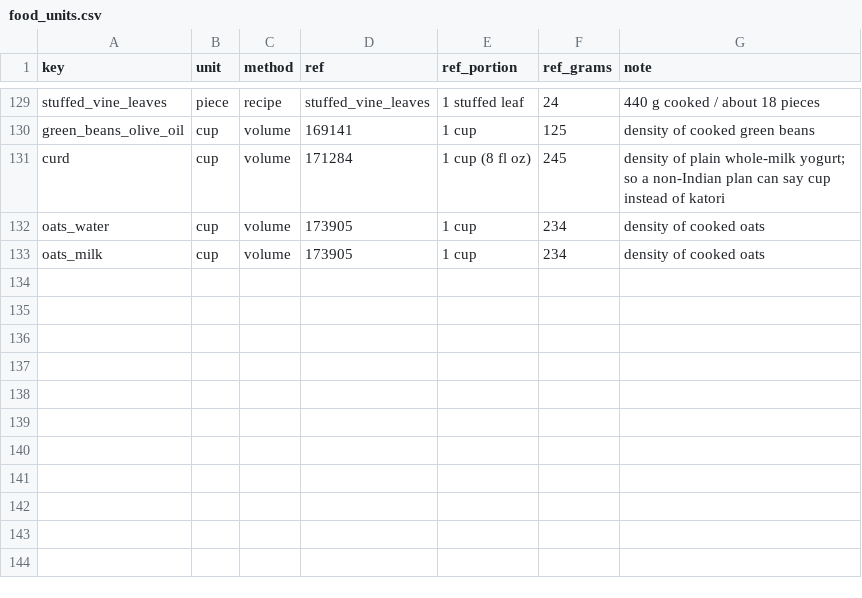
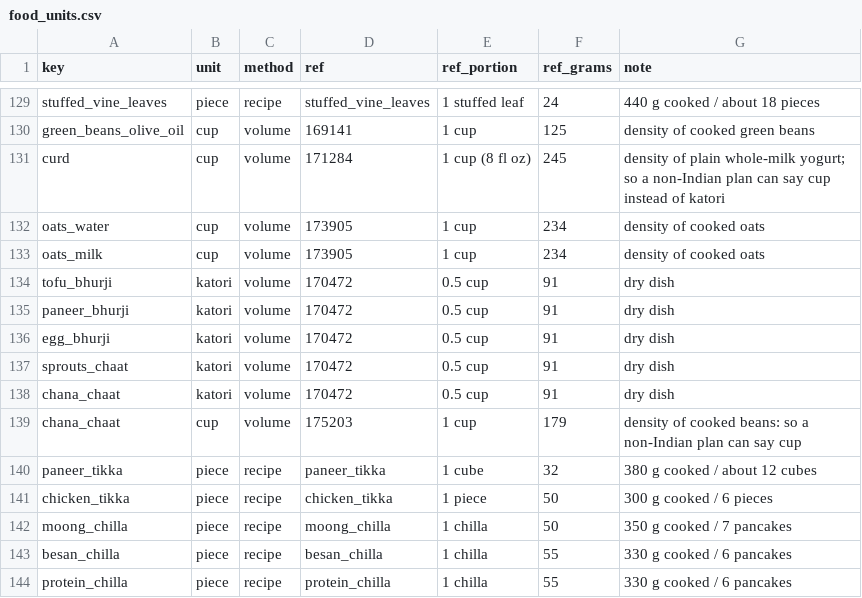
Before and after one commit to yvenkatnihit-arch/ai-fitness-agent, a CSV file: data/food_units.csv, drawn as a sheet; only a part is shown, gaps mark what is left out.

```diff
--- a/data/food_units.csv
+++ b/data/food_units.csv
@@ -133 +133,12 @@ oats_water,cup,volume,173905,1 cup,234,density of cooked oats
 oats_milk,cup,volume,173905,1 cup,234,density of cooked oats
+tofu_bhurji,katori,volume,170472,0.5 cup,91,dry dish
+paneer_bhurji,katori,volume,170472,0.5 cup,91,dry dish
+egg_bhurji,katori,volume,170472,0.5 cup,91,dry dish
+sprouts_chaat,katori,volume,170472,0.5 cup,91,dry dish
+chana_chaat,katori,volume,170472,0.5 cup,91,dry dish
+chana_chaat,cup,volume,175203,1 cup,179,density of cooked beans: so a non-Indian plan can say cup
+paneer_tikka,piece,recipe,paneer_tikka,1 cube,32,380 g cooked / about 12 cubes
+chicken_tikka,piece,recipe,chicken_tikka,1 piece,50,300 g cooked / 6 pieces
+moong_chilla,piece,recipe,moong_chilla,1 chilla,50,350 g cooked / 7 pancakes
+besan_chilla,piece,recipe,besan_chilla,1 chilla,55,330 g cooked / 6 pancakes
+protein_chilla,piece,recipe,protein_chilla,1 chilla,55,330 g cooked / 6 pancakes
```
Also changed, not shown: data/food_units_validated.csv, data/foods_validated.csv, 17 other files.
